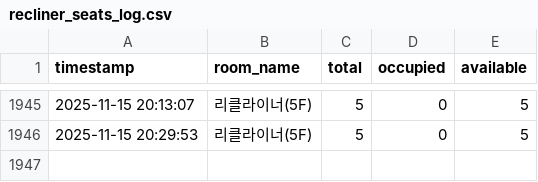
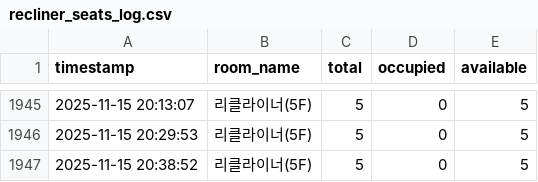
Before and after one commit to audrbs/ssu-library-scraper, a CSV file: recliner_seats_log.csv, drawn as a sheet; only a part is shown, gaps mark what is left out; the diff names each change by its address in the sheet, - before the commit and + after, or states it on an @@ line.

```diff
--- a/recliner_seats_log.csv
+++ b/recliner_seats_log.csv
+row 1947: 2025-11-15 20:38:52 | 리클라이너(5F) | 5 | 0 | 5
```
